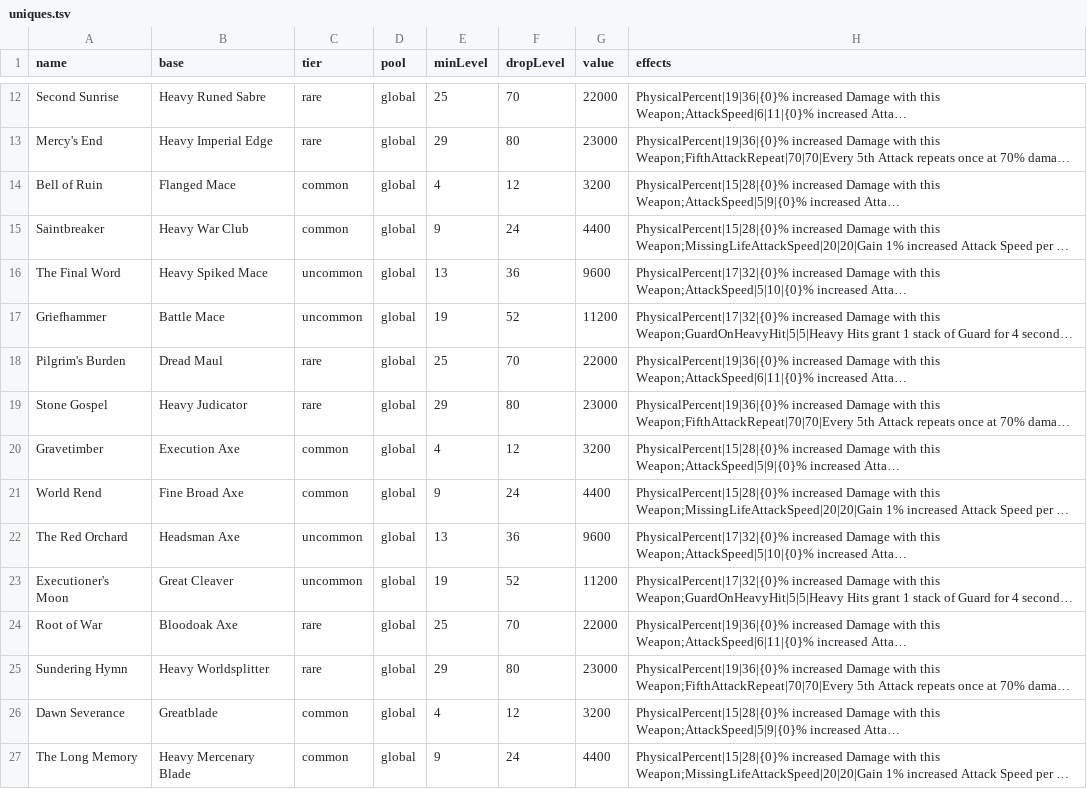
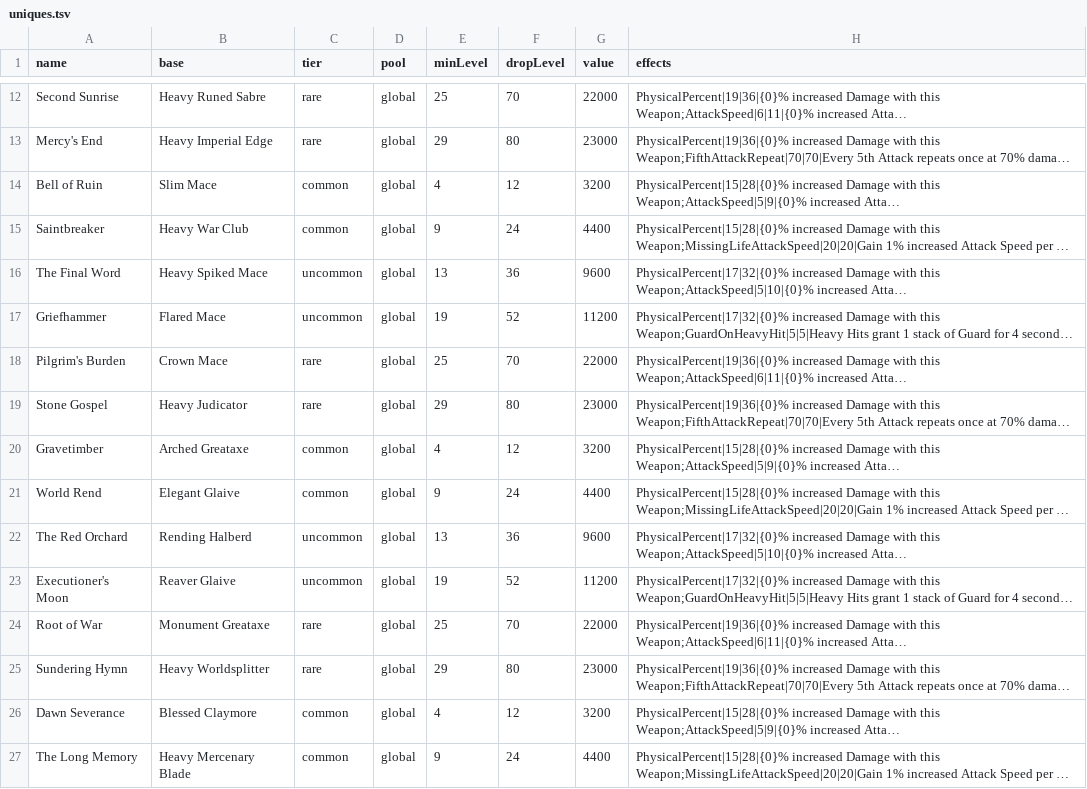
Before and after one commit to Crusher87/DevilutionX, a TSV file: mods/poe2/txtdata/poe2/uniques.tsv, drawn as a sheet; only a part is shown, gaps mark what is left out; long unchanged cells end in …; the diff covers the shown part only; the diff names each change by its address in the sheet, - before the commit and + after, or states it on an @@ line.

```diff
--- a/mods/poe2/txtdata/poe2/uniques.tsv
+++ b/mods/poe2/txtdata/poe2/uniques.tsv
-B14 (base): Flanged Mace
+B14 (base): Slim Mace
-B17 (base): Battle Mace
+B17 (base): Flared Mace
-B18 (base): Dread Maul
+B18 (base): Crown Mace
-B20 (base): Execution Axe
+B20 (base): Arched Greataxe
-B21 (base): Fine Broad Axe
+B21 (base): Elegant Glaive
-B22 (base): Headsman Axe
+B22 (base): Rending Halberd
-B23 (base): Great Cleaver
+B23 (base): Reaver Glaive
-B24 (base): Bloodoak Axe
+B24 (base): Monument Greataxe
-B26 (base): Greatblade
+B26 (base): Blessed Claymore
```
Also changed, not shown: 13 edited cells elsewhere in this file, mods/poe2/txtdata/items/itemdat.tsv, mods/poe2/txtdata/poe2/base_meta.tsv, 17 other files.
